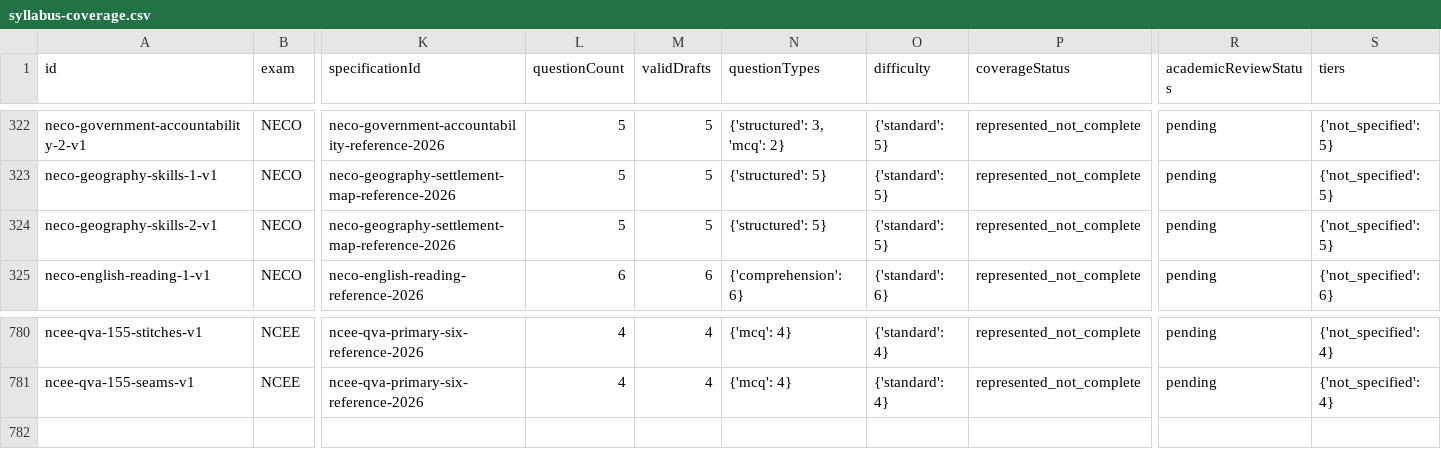
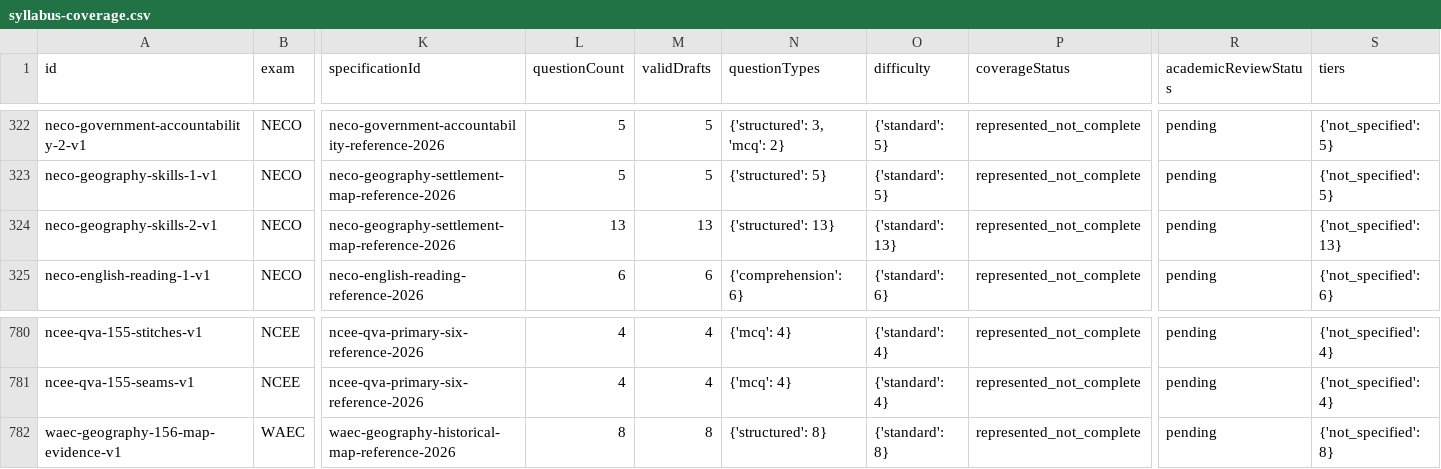
Before and after one commit to Ndobal/ndovera, a CSV file: question-data/audits/syllabus-coverage.csv, drawn as a sheet; only a part is shown, gaps mark what is left out; rows hold the shown columns only; the diff names each change by its address in the sheet, - before the commit and + after, or states it on an @@ line.

Commit message:
Add batch 156: 16 Geography drafts and explicit source-gap checkpoint

```diff
--- a/question-data/audits/syllabus-coverage.csv
+++ b/question-data/audits/syllabus-coverage.csv
-L324 (questionCount): 5
+L324 (questionCount): 13
-M324 (validDrafts): 5
+M324 (validDrafts): 13
-N324 (questionTypes): {'structured': 5}
+N324 (questionTypes): {'structured': 13}
-O324 (difficulty): {'standard': 5}
+O324 (difficulty): {'standard': 13}
-S324 (tiers): {'not_specified': 5}
+S324 (tiers): {'not_specified': 13}
+row 782: waec-geography-156-map-evidence-v1 | WAEC | waec-geography-historical-map-reference-2026 | 8 | 8 | {'structured': 8} | {'standard': 8} | represented_not_complete | pending | {'not_specified': 8}
```
Also changed, not shown: question-data/audits/completion-dashboard.csv, 8 other files.
